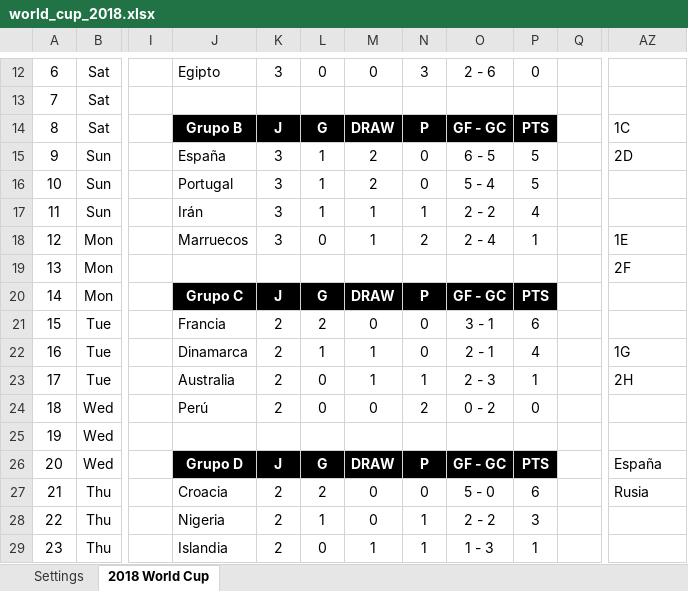
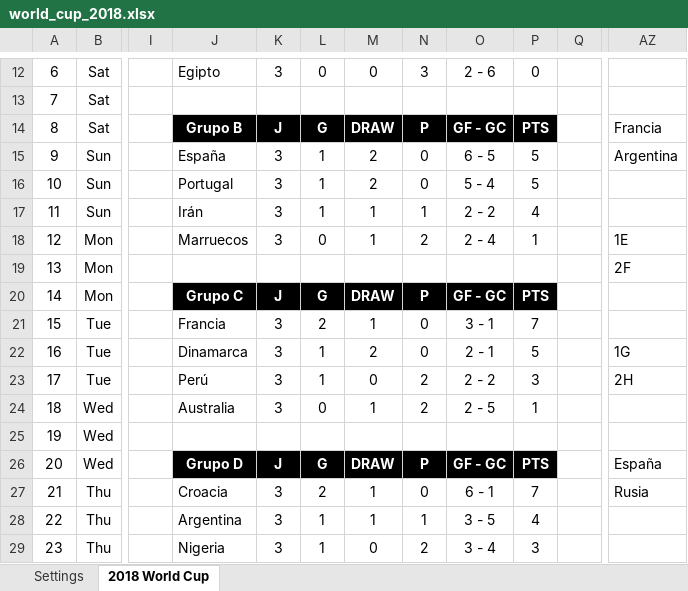
Before and after one commit to Cavallinux/2018-fifa-world-cup, an Excel workbook: world_cup_2018.xlsx, sheet 2018 World Cup, drawn as a sheet; only a part is shown, gaps mark what is left out; values as stored, in another font and other column widths than the file's, no borders; charts and pictures and conditional formats not drawn; the diff covers the shown part only; the diff names each change by its address in the sheet, - before the commit and + after, or states it on an @@ line.

Commit message:
Resultados hasta el dia 26 de junio

```diff
--- a/world_cup_2018.xlsx (sheet 2018 World Cup)
+++ b/world_cup_2018.xlsx (sheet 2018 World Cup)
-AZ14: 1C
+AZ14: Francia
-AZ15: 2D
+AZ15: Argentina
-K21:K24: 2
+K21:K24: 3
-M21: 0
+M21: 1
-P21: 6
+P21: 7
-M22: 1
+M22: 2
-P22: 4
+P22: 5
-J23: Australia
+J23: Perú
-L23: 0
+L23: 1
-M23: 1
+M23: 0
-N23: 1
+N23: 2
-O23: 2 - 3
+O23: 2 - 2
-P23: 1
+P23: 3
-J24: Perú
+J24: Australia
-M24: 0
+M24: 1
-O24: 0 - 2
+O24: 2 - 5
-P24: 0
+P24: 1
-K27:K29: 2
+K27:K29: 3
-M27:M28: 0
+M27:M28: 1
-O27: 5 - 0
+O27: 6 - 1
-P27: 6
+P27: 7
-J28: Nigeria
+J28: Argentina
-O28: 2 - 2
+O28: 3 - 5
-P28: 3
+P28: 4
-J29: Islandia
+J29: Nigeria
-L29: 0
+L29: 1
-M29: 1
+M29: 0
-N29: 1
+N29: 2
-O29: 1 - 3
+O29: 3 - 4
-P29: 1
+P29: 3
```
Also changed, not shown: 15 edited cells elsewhere in this sheet, hidden cells, charts or pictures.
